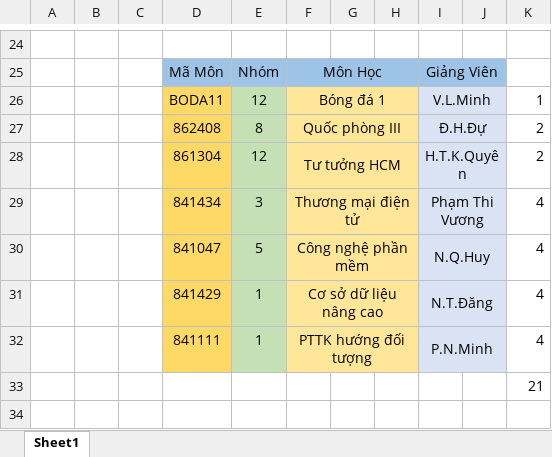
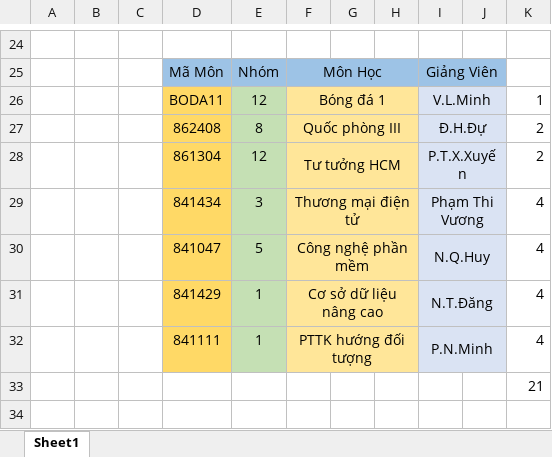
Before and after one commit to EdgarIgnite16/SGU-Course, an Excel workbook: .FileQuanTrong/22-23/TKB-HK1-22-23.xlsx, sheet Sheet1, drawn as a sheet; only a part is shown, gaps mark what is left out; values as stored, in another font and other column widths than the file's, no borders; the diff names each change by its address in the sheet, - before the commit and + after, or states it on an @@ line.

Commit message:
Update TKB-HK1-22-23.xlsx

```diff
--- a/.FileQuanTrong/22-23/TKB-HK1-22-23.xlsx (sheet Sheet1)
+++ b/.FileQuanTrong/22-23/TKB-HK1-22-23.xlsx (sheet Sheet1)
-I28: H.T.K.Quyên
+I28: P.T.X.Xuyến
```
